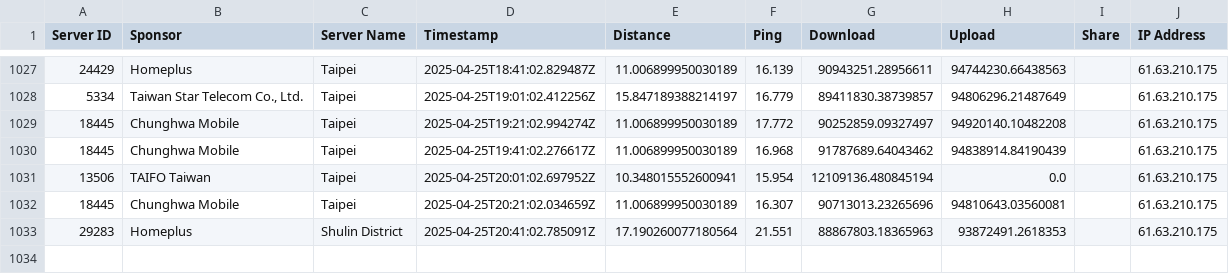
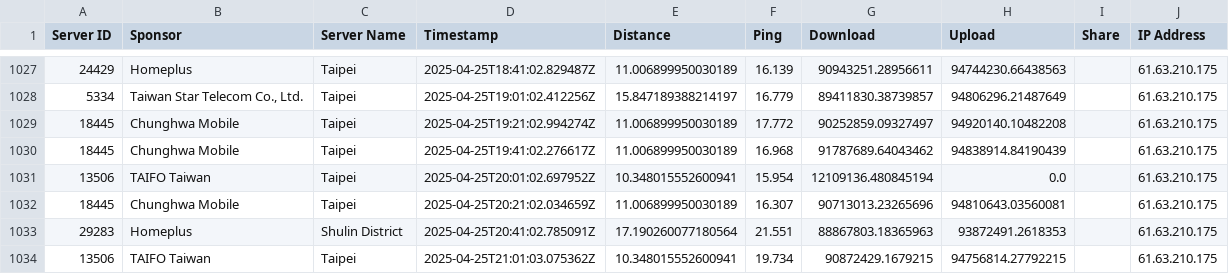
Before and after one commit to gslin/rpi253-speedtest, a CSV file: rpi253-speedtest.csv, drawn as a sheet; only a part is shown, gaps mark what is left out; the diff names each change by its address in the sheet, - before the commit and + after, or states it on an @@ line.

Commit message:
chore: add by run.sh.

```diff
--- a/rpi253-speedtest.csv
+++ b/rpi253-speedtest.csv
+row 1034: 13506 | TAIFO Taiwan | Taipei | 2025-04-25T21:01:03.075362Z | 10.348015552600941 | 19.734 | 90872429.1679215 | 94756814.27792215 |  | 61.63.210.175
```
